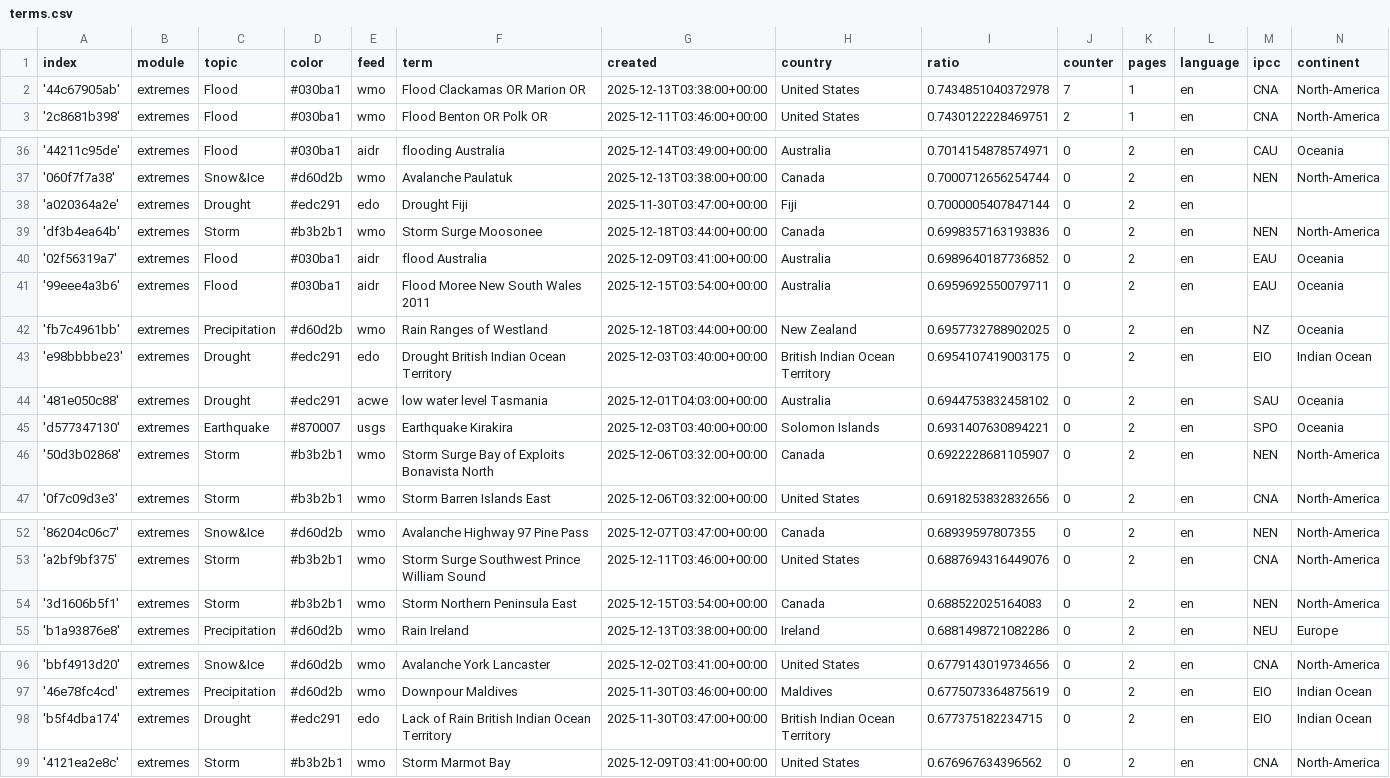
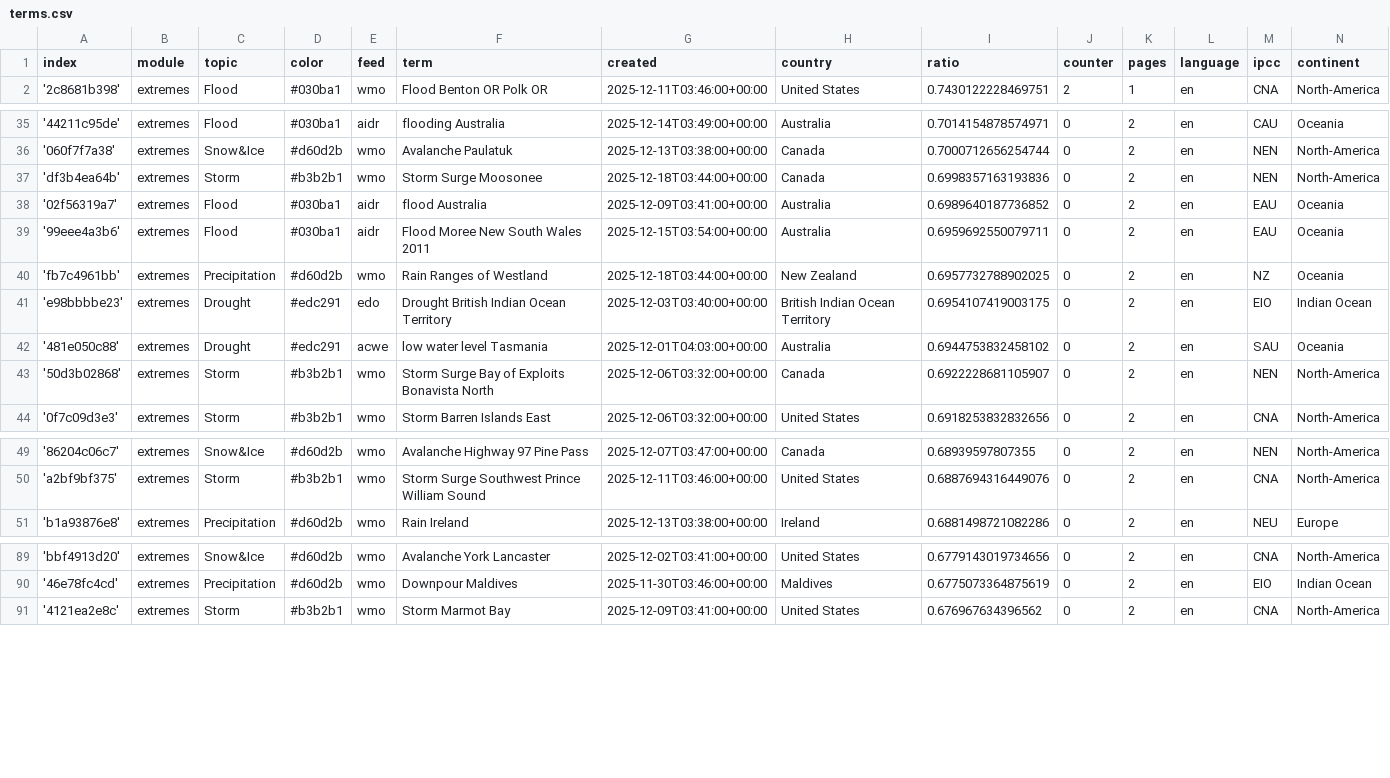
Before and after one commit to picawe-news/englishExtremes, a CSV file: terms.csv, drawn as a sheet; only a part is shown, gaps mark what is left out; removed rows and columns are numbered as before the commit, all else as after; the diff covers the shown part only; the diff names each change by its address in the sheet, - before the commit and + after, or states it on an @@ line.

```diff
--- a/terms.csv
+++ b/terms.csv
-row 2: '44c67905ab' | extremes | Flood | #030ba1 | wmo | Flood Clackamas OR Marion OR | 2025-12-13T03:38:00+00:00 | United States | 0.7434851040372978 | 7 | 1 | en | CNA | North-America
-row 38: 'a020364a2e' | extremes | Drought | #edc291 | edo | Drought Fiji | 2025-11-30T03:47:00+00:00 | Fiji | 0.7000005407847144 | 0 | 2 | en
-row 45: 'd577347130' | extremes | Earthquake | #870007 | usgs | Earthquake Kirakira | 2025-12-03T03:40:00+00:00 | Solomon Islands | 0.6931407630894221 | 0 | 2 | en | SPO | Oceania
-row 54: '3d1606b5f1' | extremes | Storm | #b3b2b1 | wmo | Storm Northern Peninsula East | 2025-12-15T03:54:00+00:00 | Canada | 0.688522025164083 | 0 | 2 | en | NEN | North-America
-row 98: 'b5f4dba174' | extremes | Drought | #edc291 | edo | Lack of Rain British Indian Ocean Territory | 2025-11-30T03:47:00+00:00 | British Indian Ocean Territory | 0.677375182234715 | 0 | 2 | en | EIO | Indian Ocean
```
Also changed, not shown: 5 added rows and 3 removed rows elsewhere in this file.
